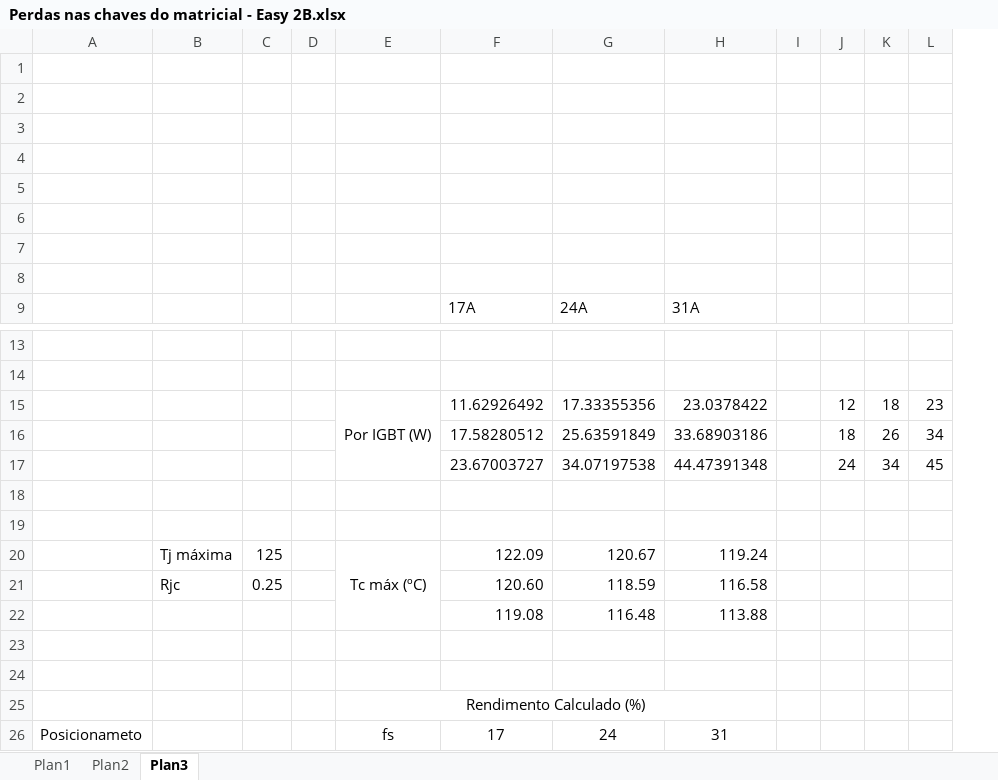
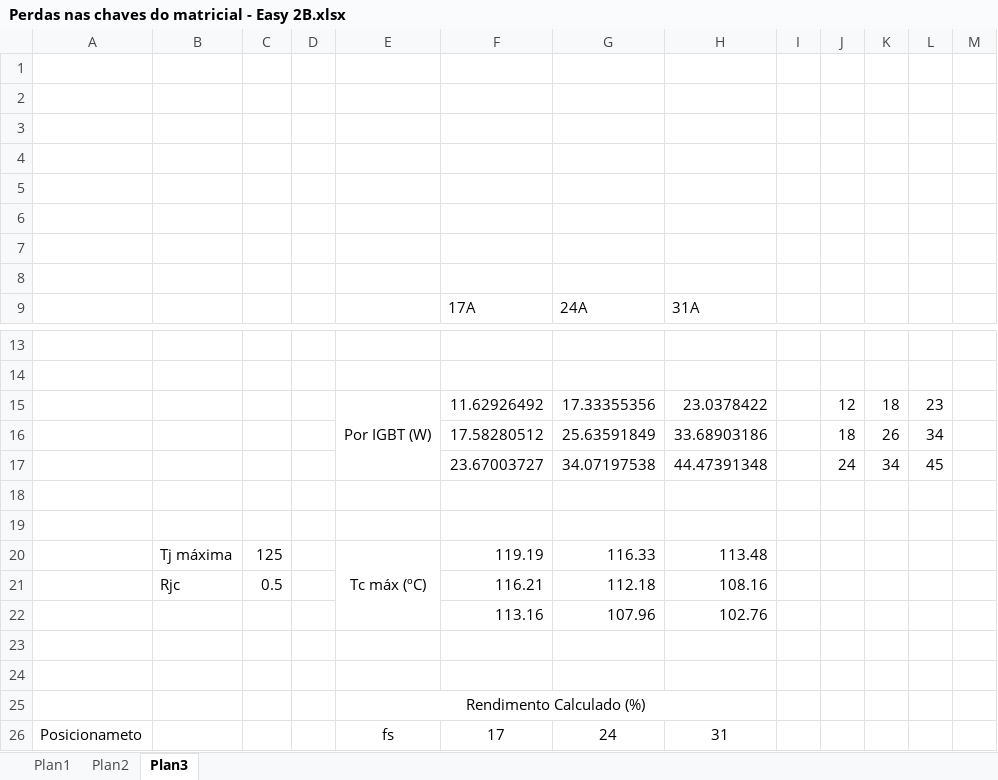
Before and after one commit to smarley2/ED1, an Excel workbook: Cálculo e Simulação/Perdas nas chaves do matricial - Easy 2B.xlsx, sheet Plan3, drawn as a sheet; only a part is shown, gaps mark what is left out; values as stored, in another font and other column widths than the file's, no borders; charts and pictures not drawn; removed rows and columns are numbered as before the commit, all else as after; the diff covers the shown part only; the diff names each change by its address in the sheet, - before the commit and + after, or states it on an @@ line.

```diff
--- a/Cálculo e Simulação/Perdas nas chaves do matricial - Easy 2B.xlsx (sheet Plan3)
+++ b/Cálculo e Simulação/Perdas nas chaves do matricial - Easy 2B.xlsx (sheet Plan3)
+column M, empty
-F20: 122.09
+F20: 119.19
-G20: 120.67
+G20: 116.33
-H20: 119.24
+H20: 113.48
-row 21:  | Rjc | 0.25 |  |  | 120.60 | 118.59 | 116.58
-row 22:  |  |  |  |  | 119.08 | 116.48 | 113.88
+row 21:  | Rjc | 0.5 |  |  | 116.21 | 112.18 | 108.16
+row 22:  |  |  |  |  | 113.16 | 107.96 | 102.76
```
Also changed, not shown: 26 added rows, 1 removed row and 3 edited cells elsewhere in this sheet, charts or pictures, 2 other files.
